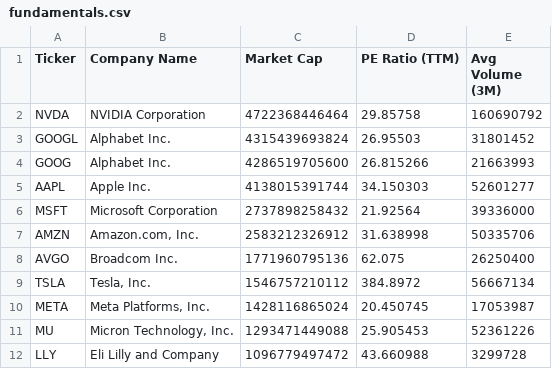
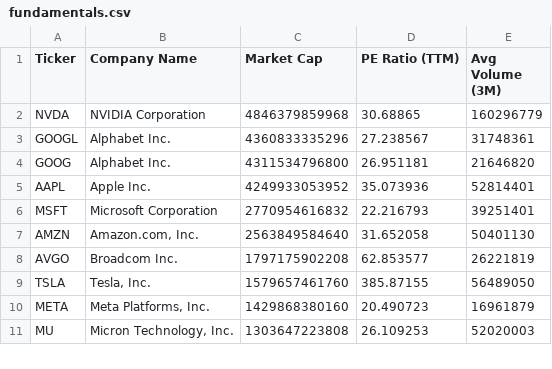
Before and after one commit to NK-Mikey/Stock-Market-Dashboard, a CSV file: data/fundamentals.csv, drawn as a sheet; only a part is shown; the diff covers the shown part only.

```diff
--- a/data/fundamentals.csv
+++ b/data/fundamentals.csv
@@ -1,12 +1,11 @@
 Ticker,Company Name,Market Cap,PE Ratio (TTM),Avg Volume (3M)
-NVDA,NVIDIA Corporation,4722368446464,29.85758,160690792
-GOOGL,Alphabet Inc.,4315439693824,26.95503,31801452
-GOOG,Alphabet Inc.,4286519705600,26.815266,21663993
-AAPL,Apple Inc.,4138015391744,34.150303,52601277
-MSFT,Microsoft Corporation,2737898258432,21.92564,39336000
-AMZN,"Amazon.com, Inc.",2583212326912,31.638998,50335706
-AVGO,Broadcom Inc.,1771960795136,62.075,26250400
-TSLA,"Tesla, Inc.",1546757210112,384.8972,56667134
-META,"Meta Platforms, Inc.",1428116865024,20.450745,17053987
-MU,"Micron Technology, Inc.",1293471449088,25.905453,52361226
-LLY,Eli Lilly and Company,1096779497472,43.660988,3299728
+NVDA,NVIDIA Corporation,4846379859968,30.68865,160296779
+GOOGL,Alphabet Inc.,4360833335296,27.238567,31748361
+GOOG,Alphabet Inc.,4311534796800,26.951181,21646820
+AAPL,Apple Inc.,4249933053952,35.073936,52814401
+MSFT,Microsoft Corporation,2770954616832,22.216793,39251401
+AMZN,"Amazon.com, Inc.",2563849584640,31.652058,50401130
+AVGO,Broadcom Inc.,1797175902208,62.853577,26221819
+TSLA,"Tesla, Inc.",1579657461760,385.87155,56489050
+META,"Meta Platforms, Inc.",1429868380160,20.490723,16961879
+MU,"Micron Technology, Inc.",1303647223808,26.109253,52020003
```
Also changed, not shown: 3 added rows, 2 removed rows and 35 edited cells elsewhere in this file, data/dim_stock.csv, 1 other file.
